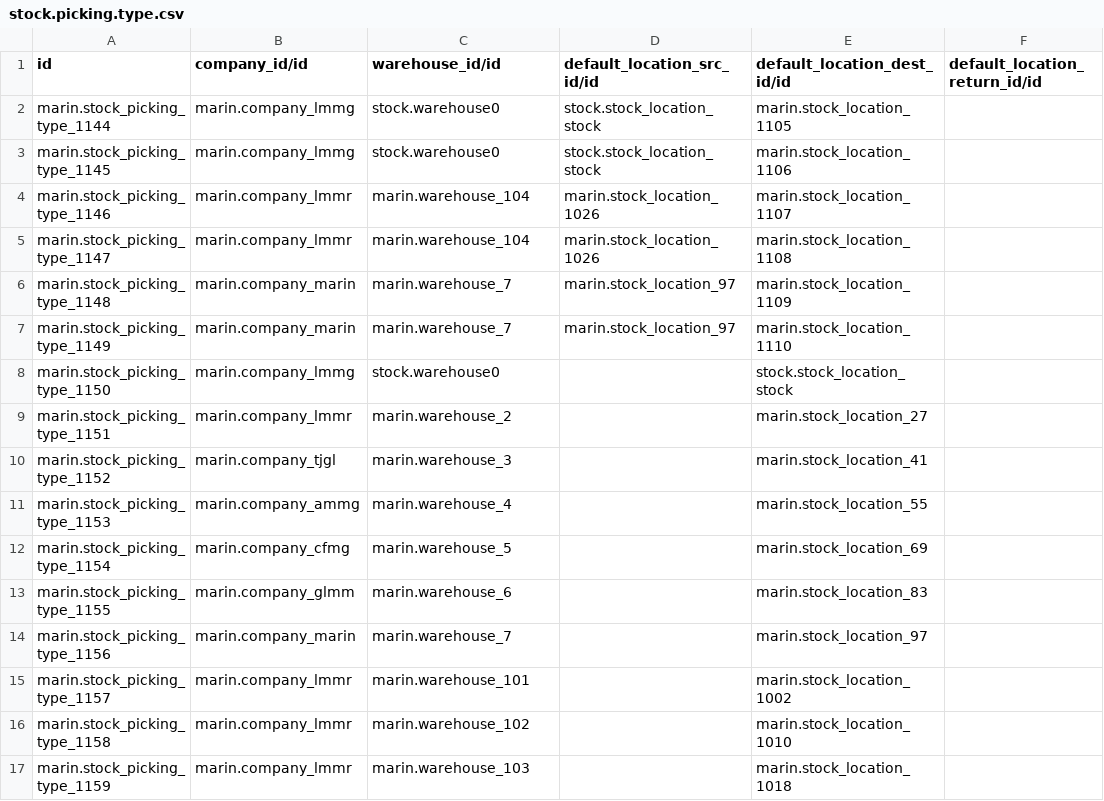
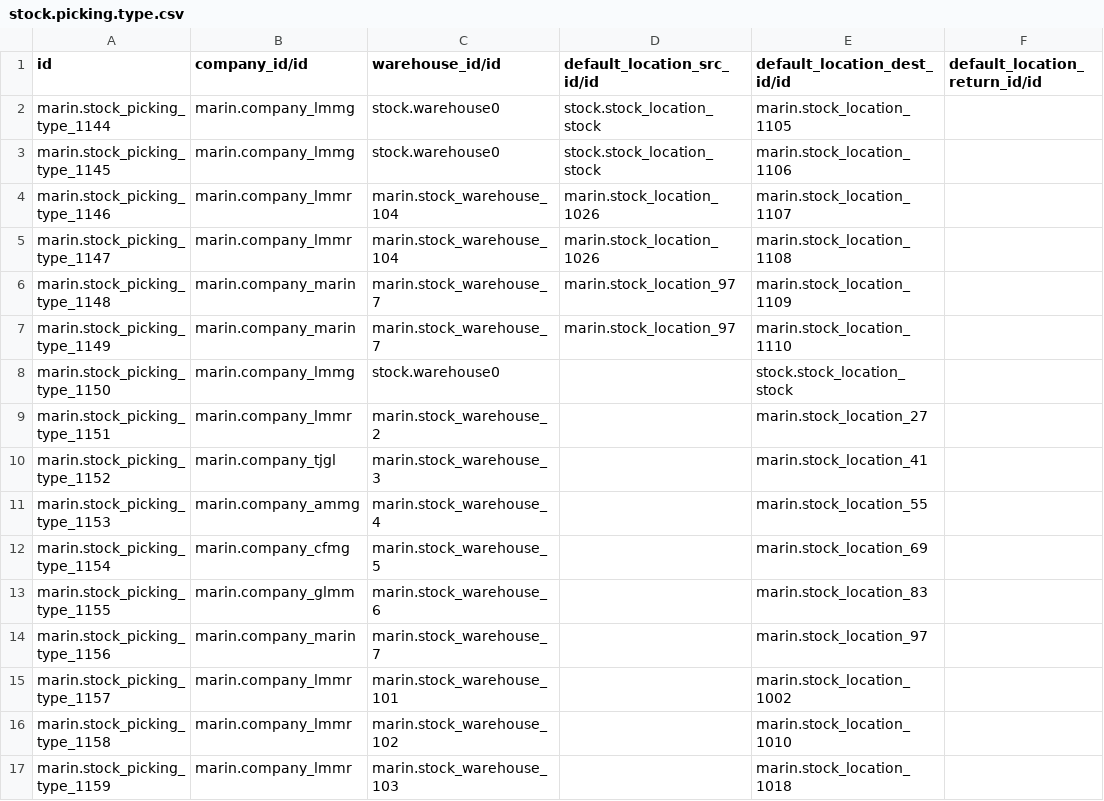
Before and after one commit to maringuadarrama/addons_custom, a CSV file: marin/data/stock.picking.type.csv, drawn as a sheet; only a part is shown; the diff covers the shown part only; the diff names each change by its address in the sheet, - before the commit and + after, or states it on an @@ line.

Commit message:
stock.picking.type.csv

```diff
--- a/marin/data/stock.picking.type.csv
+++ b/marin/data/stock.picking.type.csv
-C4:C5 (warehouse_id/id): marin.warehouse_104
+C4:C5 (warehouse_id/id): marin.stock_warehouse_104
-C6:C7 (warehouse_id/id): marin.warehouse_7
+C6:C7 (warehouse_id/id): marin.stock_warehouse_7
-C9 (warehouse_id/id): marin.warehouse_2
+C9 (warehouse_id/id): marin.stock_warehouse_2
-C10 (warehouse_id/id): marin.warehouse_3
+C10 (warehouse_id/id): marin.stock_warehouse_3
-C11 (warehouse_id/id): marin.warehouse_4
+C11 (warehouse_id/id): marin.stock_warehouse_4
-C12 (warehouse_id/id): marin.warehouse_5
+C12 (warehouse_id/id): marin.stock_warehouse_5
-C13 (warehouse_id/id): marin.warehouse_6
+C13 (warehouse_id/id): marin.stock_warehouse_6
-C14 (warehouse_id/id): marin.warehouse_7
+C14 (warehouse_id/id): marin.stock_warehouse_7
-C15 (warehouse_id/id): marin.warehouse_101
+C15 (warehouse_id/id): marin.stock_warehouse_101
-C16 (warehouse_id/id): marin.warehouse_102
+C16 (warehouse_id/id): marin.stock_warehouse_102
-C17 (warehouse_id/id): marin.warehouse_103
+C17 (warehouse_id/id): marin.stock_warehouse_103
```
Also changed, not shown: 53 edited cells elsewhere in this file.
